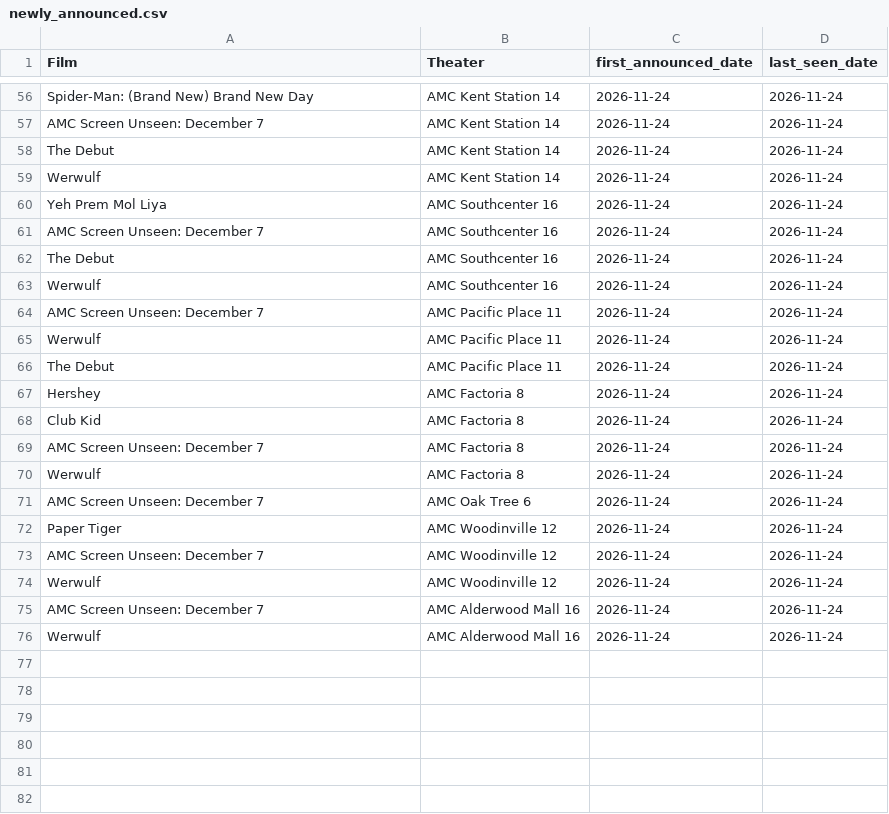
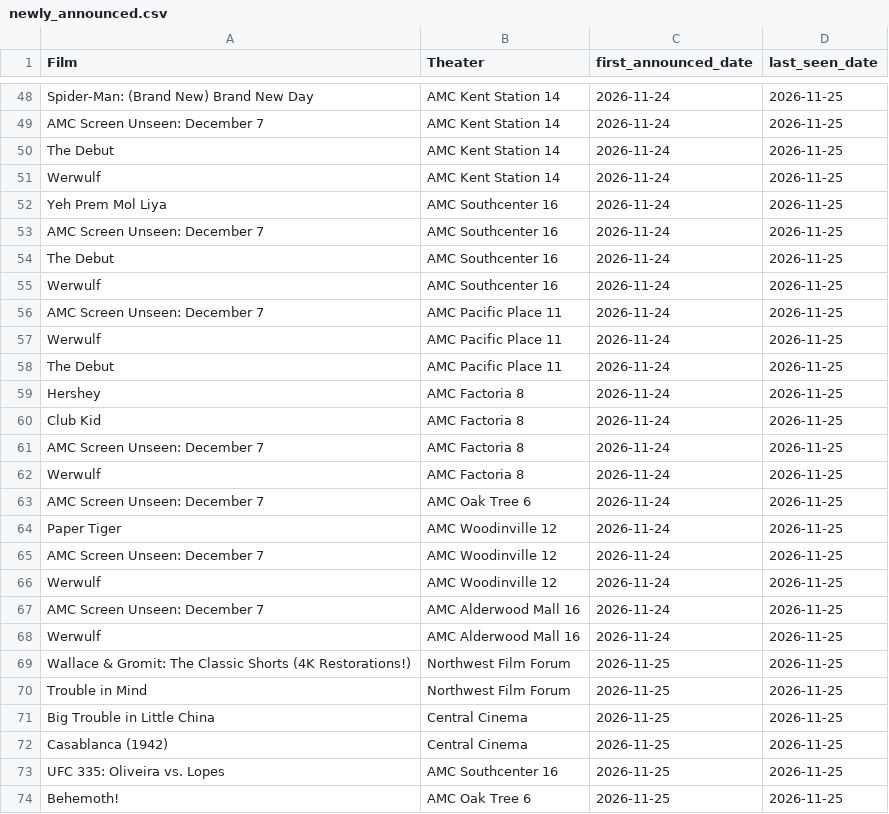
Before and after one commit to mattheuscolyn/reel-seattle, a CSV file: public/data/newly_announced.csv, drawn as a sheet; only a part is shown, gaps mark what is left out; addresses are those after the commit; the diff covers the shown part only; the diff names each change by its address in the sheet, - before the commit and + after, or states it on an @@ line.

```diff
--- a/public/data/newly_announced.csv
+++ b/public/data/newly_announced.csv
-D48:D68 (last_seen_date): 2026-11-24
+D48:D68 (last_seen_date): 2026-11-25
+row 69: Wallace & Gromit: The Classic Shorts (4K Restorations!) | Northwest Film Forum | 2026-11-25 | 2026-11-25
+row 70: Trouble in Mind | Northwest Film Forum | 2026-11-25 | 2026-11-25
+row 71: Big Trouble in Little China | Central Cinema | 2026-11-25 | 2026-11-25
+row 72: Casablanca (1942) | Central Cinema | 2026-11-25 | 2026-11-25
+row 73: UFC 335: Oliveira vs. Lopes | AMC Southcenter 16 | 2026-11-25 | 2026-11-25
+row 74: Behemoth! | AMC Oak Tree 6 | 2026-11-25 | 2026-11-25
```
Also changed, not shown: 3 added rows, 8 removed rows and 42 edited cells elsewhere in this file, public/data/movies_announcements.csv, 32 other files.
